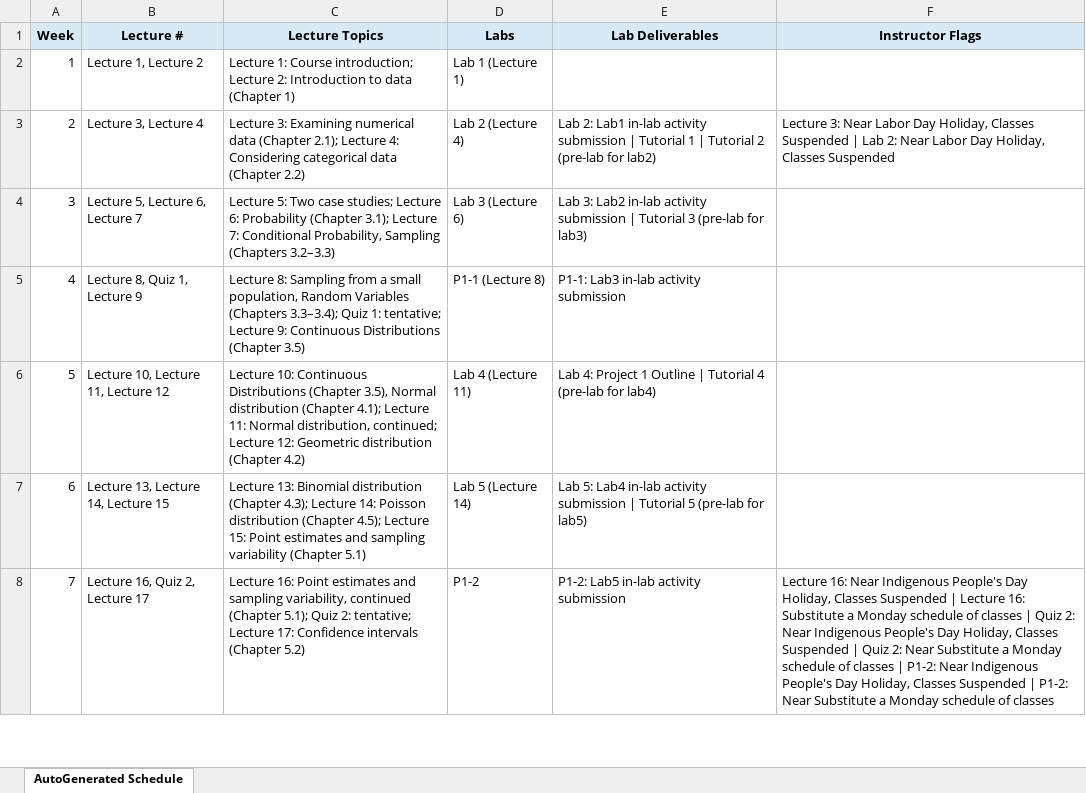
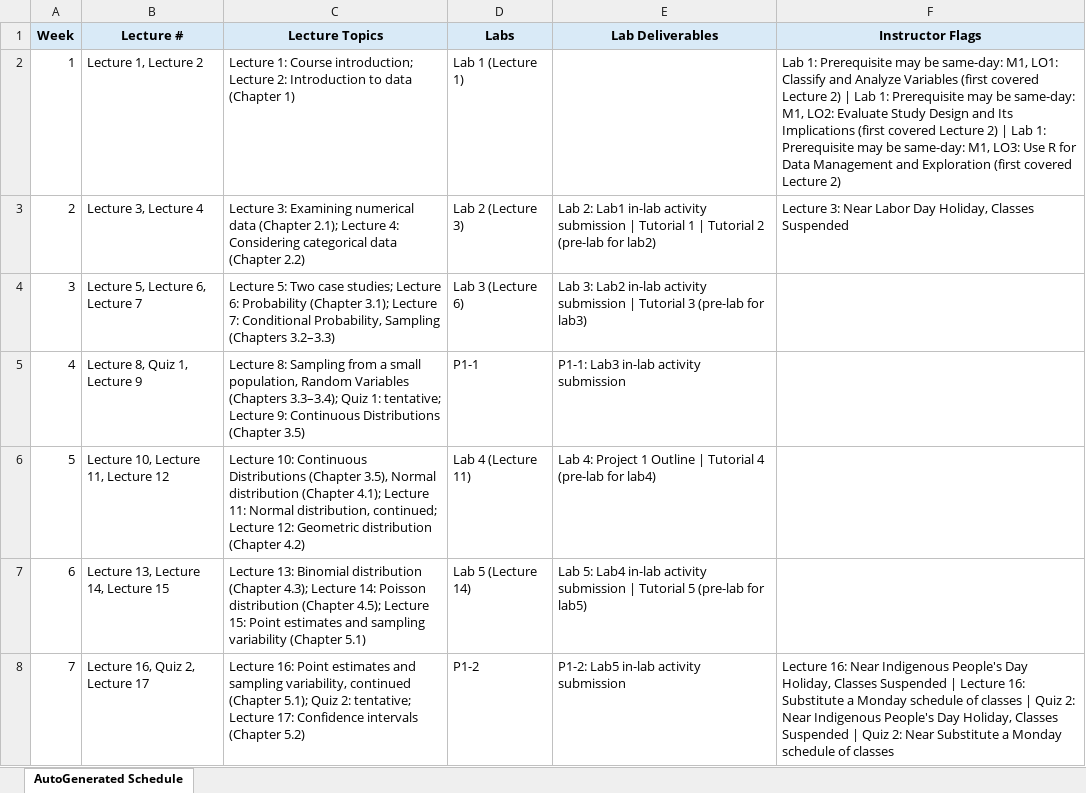
Before and after one commit to BU-Intro-Stats/MA213-basic-prob-stats, an Excel workbook: generated_outputs/Weekly Schedules.xlsx, sheet AutoGenerated Schedule, drawn as a sheet; only a part is shown; values as stored, in another font and other column widths than the file's, no borders; the diff covers the shown part only; the diff names each change by its address in the sheet, - before the commit and + after, or states it on an @@ line.

Commit message:
Streamline instructor schedule workflow

```diff
--- a/generated_outputs/Weekly Schedules.xlsx (sheet AutoGenerated Schedule)
+++ b/generated_outputs/Weekly Schedules.xlsx (sheet AutoGenerated Schedule)
-F2 (Instructor Flags): (empty)
+F2 (Instructor Flags): Lab 1: Prerequisite may be same-day: M1, LO1: Classify and Analyze Variables (first covered Lecture 2) | Lab 1: Prerequisite may be same-day: M1, LO2: Evaluate Study Design and Its Implications (first covered Lecture 2) | Lab 1: Prerequisite may be same-day: M1, LO3: Use R for Data Management and Exploration (first covered Lecture 2)
-D3 (Labs): Lab 2 (Lecture 4)
+D3 (Labs): Lab 2 (Lecture 3)
-F3 (Instructor Flags): …Classes Suspended | Lab 2: Near Labor Day Holiday, Classes Suspended
+F3 (Instructor Flags): …Classes Suspended
-D5 (Labs): P1-1 (Lecture 8)
+D5 (Labs): P1-1
-F8 (Instructor Flags): …of classes | P1-2: Near Indigenous People's Day Holiday, Classes Suspended | P1-2: Near Substitute a Monday schedule of classes
+F8 (Instructor Flags): …of classes
```
Also changed, not shown: 6 edited cells elsewhere in this sheet, 17 other files.
